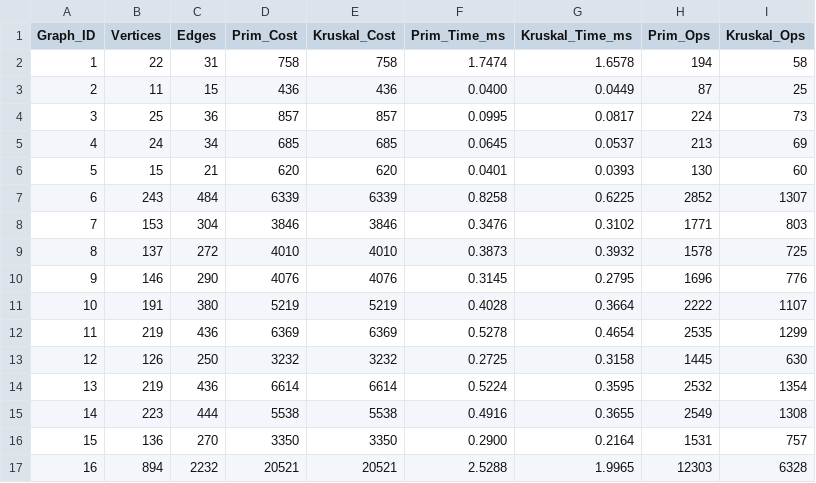
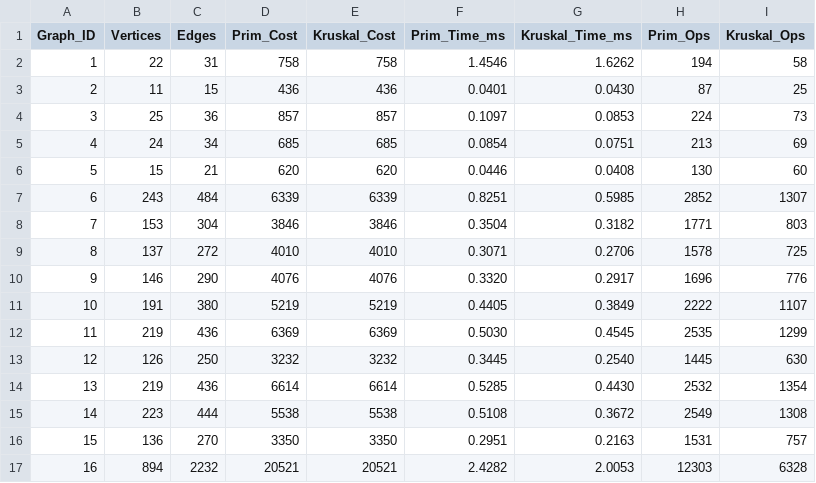
Before and after one commit to MarioAman07/assignment3-mst, a CSV file: data/output/performance_summary.csv, drawn as a sheet; only a part is shown; the diff covers the shown part only.

```diff
--- a/data/output/performance_summary.csv
+++ b/data/output/performance_summary.csv
@@ -1,17 +1,17 @@
 Graph_ID,Vertices,Edges,Prim_Cost,Kruskal_Cost,Prim_Time_ms,Kruskal_Time_ms,Prim_Ops,Kruskal_Ops
-1,22,31,758,758,1.7474,1.6578,194,58
-2,11,15,436,436,0.0400,0.0449,87,25
-3,25,36,857,857,0.0995,0.0817,224,73
-4,24,34,685,685,0.0645,0.0537,213,69
-5,15,21,620,620,0.0401,0.0393,130,60
-6,243,484,6339,6339,0.8258,0.6225,2852,1307
-7,153,304,3846,3846,0.3476,0.3102,1771,803
-8,137,272,4010,4010,0.3873,0.3932,1578,725
-9,146,290,4076,4076,0.3145,0.2795,1696,776
-10,191,380,5219,5219,0.4028,0.3664,2222,1107
-11,219,436,6369,6369,0.5278,0.4654,2535,1299
-12,126,250,3232,3232,0.2725,0.3158,1445,630
-13,219,436,6614,6614,0.5224,0.3595,2532,1354
-14,223,444,5538,5538,0.4916,0.3655,2549,1308
-15,136,270,3350,3350,0.2900,0.2164,1531,757
-16,894,2232,20521,20521,2.5288,1.9965,12303,6328
+1,22,31,758,758,1.4546,1.6262,194,58
+2,11,15,436,436,0.0401,0.0430,87,25
+3,25,36,857,857,0.1097,0.0853,224,73
+4,24,34,685,685,0.0854,0.0751,213,69
+5,15,21,620,620,0.0446,0.0408,130,60
+6,243,484,6339,6339,0.8251,0.5985,2852,1307
+7,153,304,3846,3846,0.3504,0.3182,1771,803
+8,137,272,4010,4010,0.3071,0.2706,1578,725
+9,146,290,4076,4076,0.3320,0.2917,1696,776
+10,191,380,5219,5219,0.4405,0.3849,2222,1107
+11,219,436,6369,6369,0.5030,0.4545,2535,1299
+12,126,250,3232,3232,0.3445,0.2540,1445,630
+13,219,436,6614,6614,0.5285,0.4430,2532,1354
+14,223,444,5538,5538,0.5108,0.3672,2549,1308
+15,136,270,3350,3350,0.2951,0.2163,1531,757
+16,894,2232,20521,20521,2.4282,2.0053,12303,6328
```
Also changed, not shown: 28 edited cells elsewhere in this file, 3 other files.
